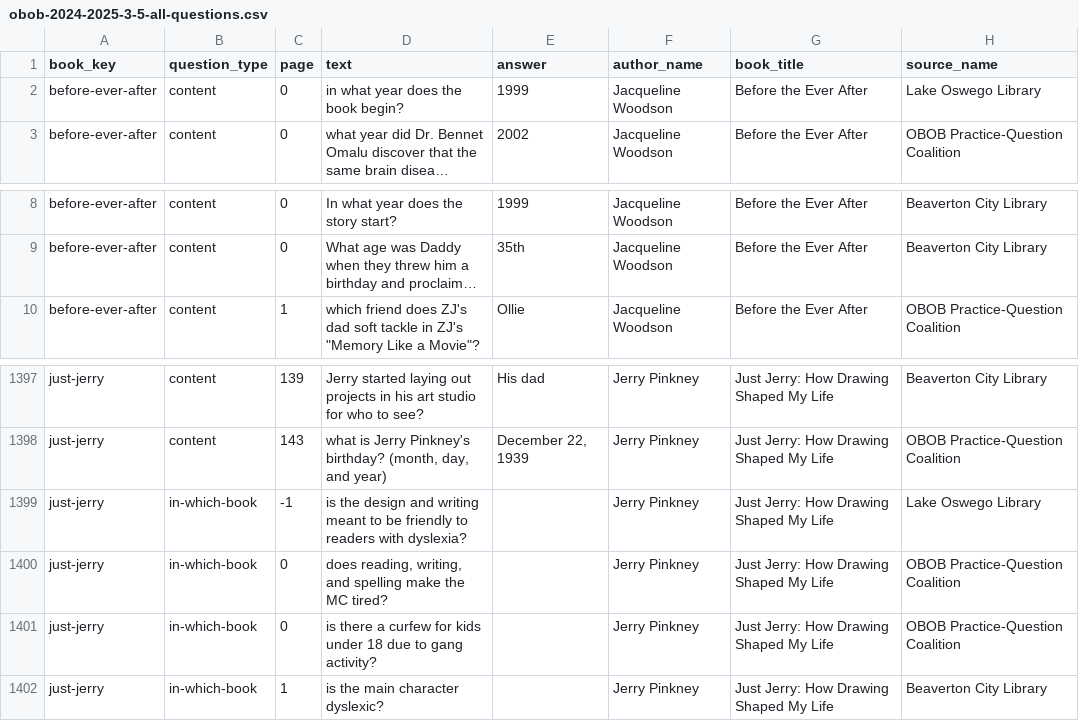
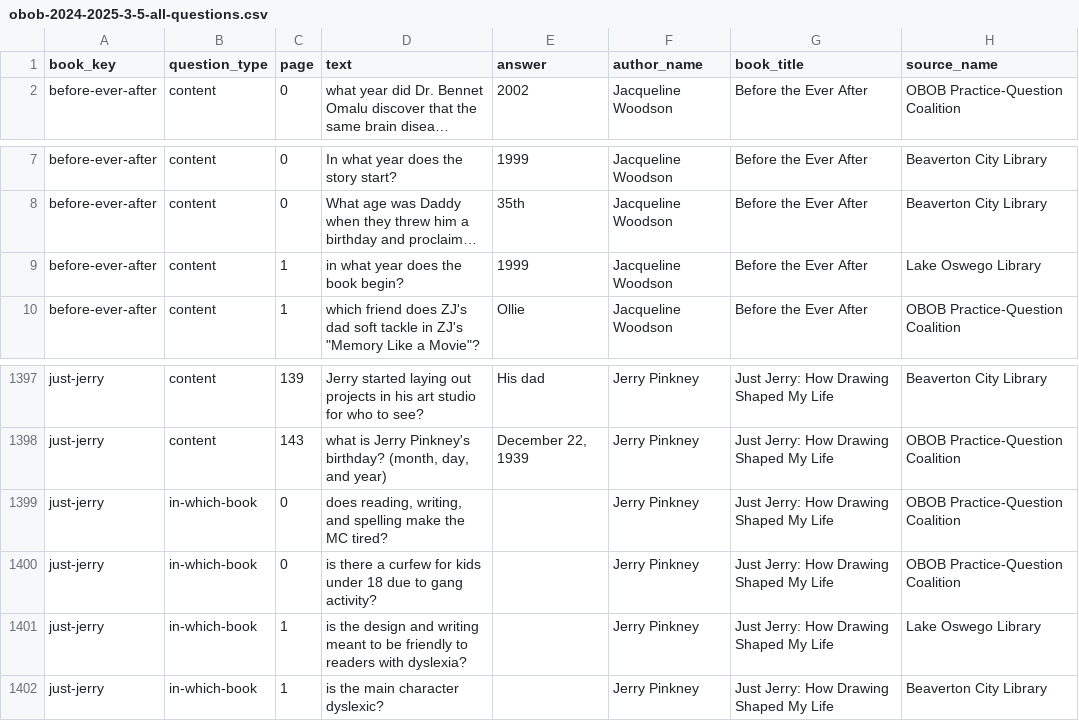
Before and after one commit to brianellin/obob-nextjs, a CSV file: public/exports/2024-2025/3-5/obob-2024-2025-3-5-all-questions.csv, drawn as a sheet; only a part is shown, gaps mark what is left out; long unchanged cells end in …; removed rows and columns are numbered as before the commit, all else as after; the diff names each change by its address in the sheet, - before the commit and + after, or states it on an @@ line.

```diff
--- a/public/exports/2024-2025/3-5/obob-2024-2025-3-5-all-questions.csv
+++ b/public/exports/2024-2025/3-5/obob-2024-2025-3-5-all-questions.csv
-row 2: before-ever-after | content | 0 | in what year does the book begin? | 1999 | Jacqueline Woodson | Before the Ever After | Lake Oswego Library
+row 9: before-ever-after | content | 1 | in what year does the book begin? | 1999 | Jacqueline Woodson | Before the Ever After | Lake Oswego Library
-row 1399: just-jerry | in-which-book | -1 | is the design and writing meant to be friendly to readers with dyslexia? |  | Jerry Pinkney | Just Jerry: How Drawing Shaped My Life | Lake Oswego Library
+row 1401: just-jerry | in-which-book | 1 | is the design and writing meant to be friendly to readers with dyslexia? |  | Jerry Pinkney | Just Jerry: How Drawing Shaped My Life | Lake Oswego Library
```
Also changed, not shown: public/exports/2024-2025/3-5/just-jerry-2024-2025-3-5.csv, public/exports/2025-2026/6-8/ellen-outside-the-lines-2025-2026-6-8.csv, 7 other files.
